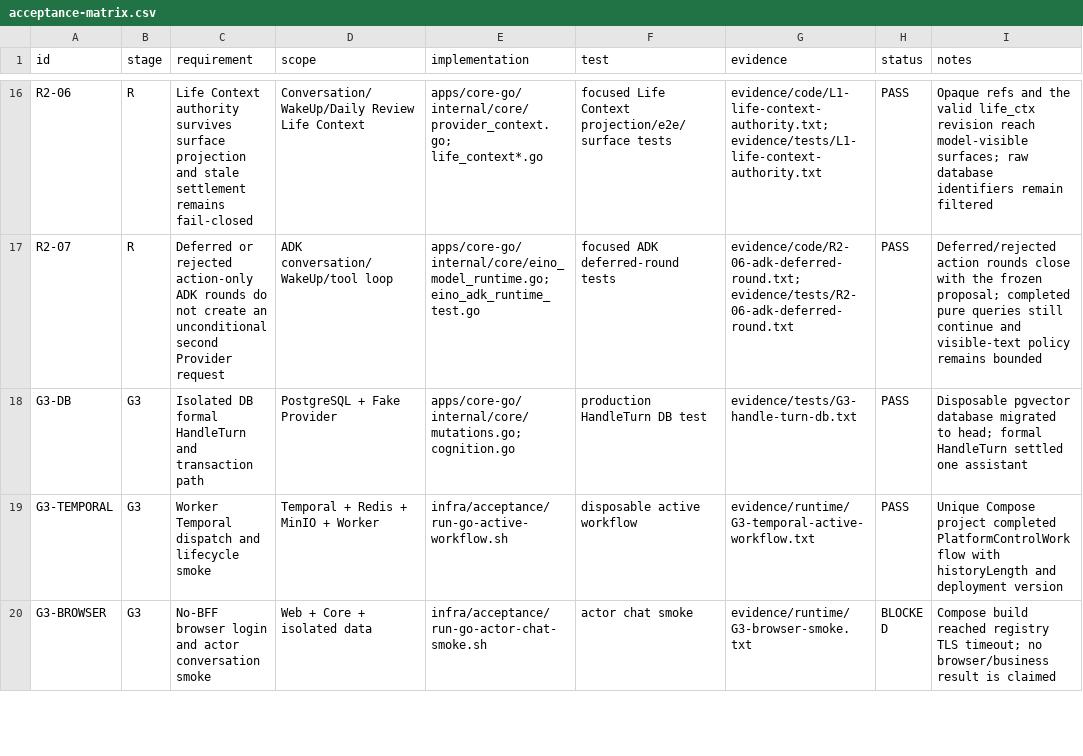
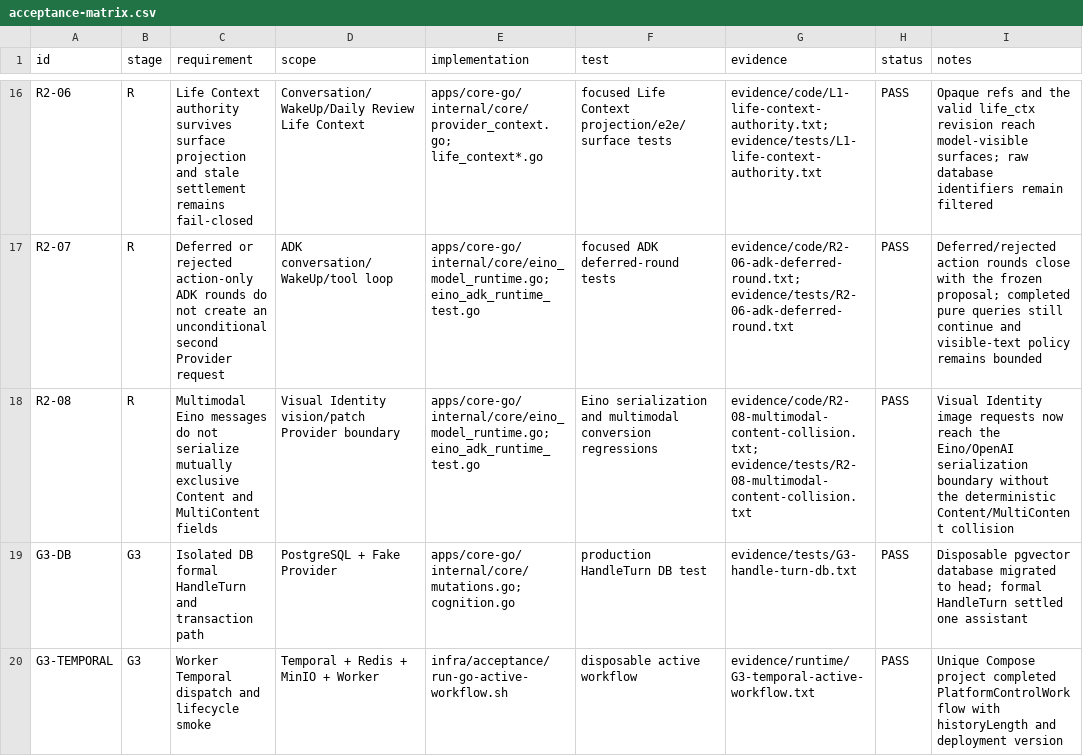
Before and after one commit to adougebabi/companion-chat, a CSV file: docs/verification/remediation/20260919T213432+0800/acceptance-matrix.csv, drawn as a sheet; only a part is shown, gaps mark what is left out; the shorter side is filled out with more unchanged rows; the diff names each change by its address in the sheet, - before the commit and + after, or states it on an @@ line.

```diff
--- a/docs/verification/remediation/20260919T213432+0800/acceptance-matrix.csv
+++ b/docs/verification/remediation/20260919T213432+0800/acceptance-matrix.csv
+row 18: R2-08 | R | Multimodal Eino messages do not serialize mutually exclusive Content and MultiContent fields | Visual Identity vision/patch Provider boundary | apps/core-go/internal/core/eino_model_runtime.go; eino_adk_runtime_test.go | Eino serialization and multimodal conversion regressions | evidence/code/R2-08-multimodal-content-collision.txt; evidence/tests/R2-08-multimodal-content-collision.txt | PASS | Visual Identity image requests now reach the Eino/OpenAI serialization boundary without the deterministic Content/MultiContent collision
```
Also changed, not shown: 9 other files.
